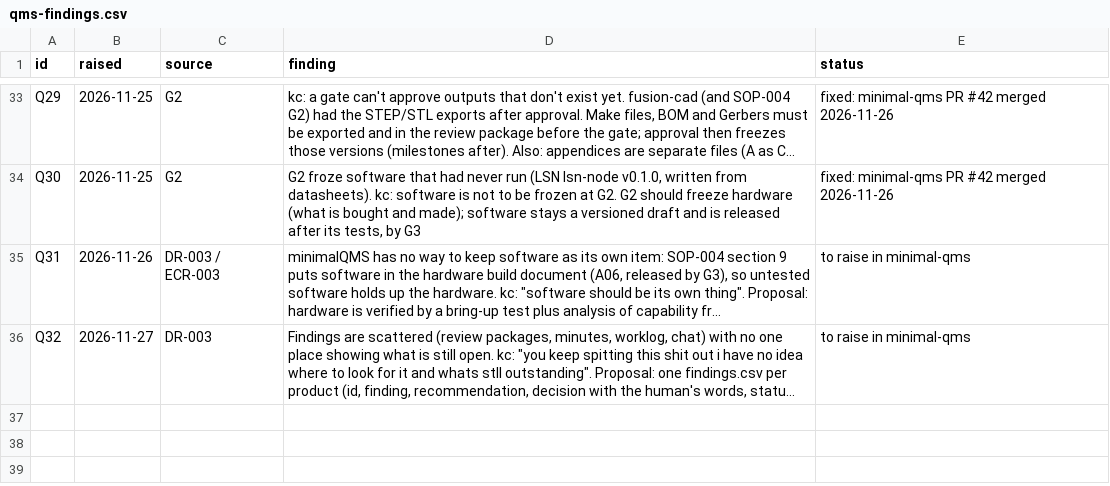
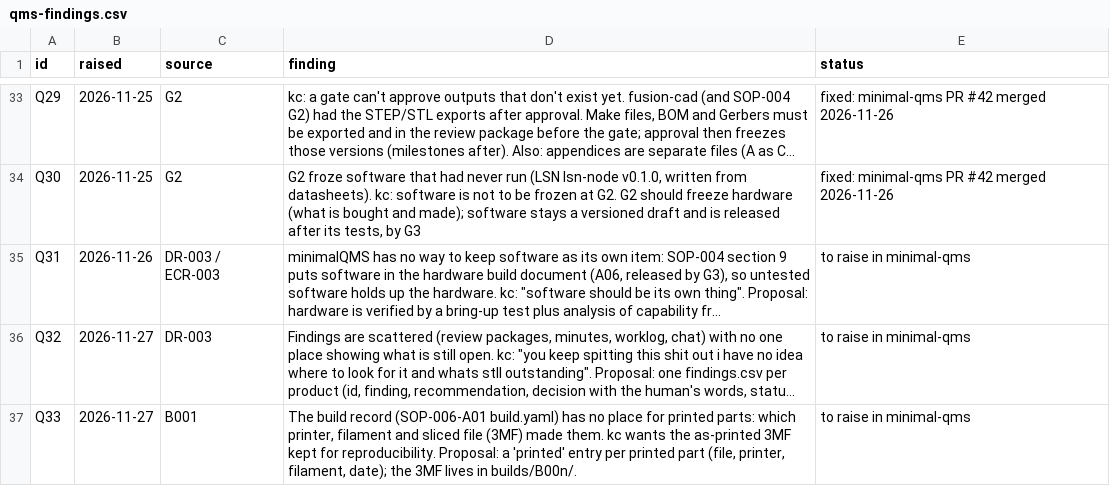
Before and after one commit to kelvinchow23/minimal-qms-hello-pilot-lab-sensor-node, a CSV file: qms/qms-findings.csv, drawn as a sheet; only a part is shown, gaps mark what is left out; long unchanged cells end in …; the diff names each change by its address in the sheet, - before the commit and + after, or states it on an @@ line.

```diff
--- a/qms/qms-findings.csv
+++ b/qms/qms-findings.csv
+row 37: Q33 | 2026-11-27 | B001 | The build record (SOP-006-A01 build.yaml) has no place for printed parts: which printer, filament and sliced file (3MF) made them. kc wants the as-printed 3MF kept for reproducibility. Proposal: a 'printed' entry per printed part (file, printer, filament, date); the 3MF lives in builds/B00n/. | to raise in minimal-qms
```
Also changed, not shown: 2 other files.
